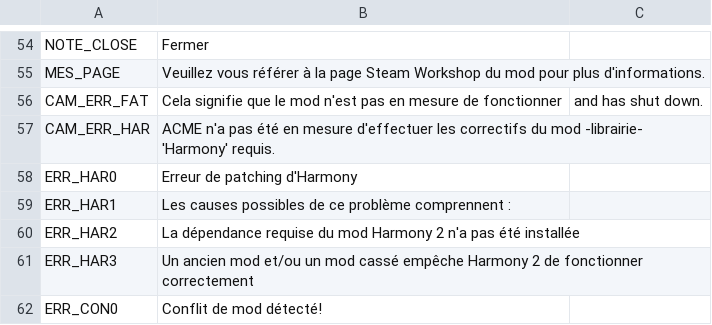
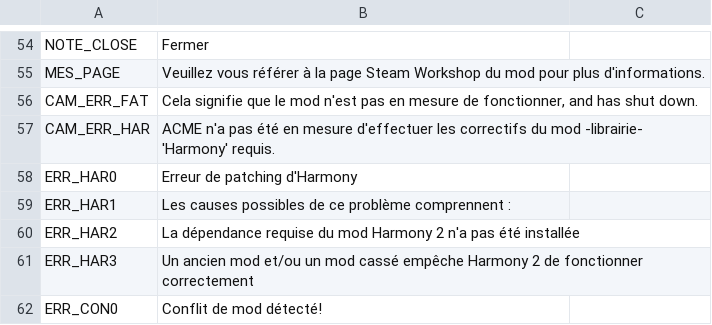
Before and after one commit to algernon-A/ACME, a CSV file: Translations/fr-FR.csv, drawn as a sheet; only a part is shown, gaps mark what is left out; the diff names each change by its address in the sheet, - before the commit and + after, or states it on an @@ line.

```diff
--- a/Translations/fr-FR.csv
+++ b/Translations/fr-FR.csv
-B56: …mesure de fonctionner
+B56: …mesure de fonctionner, and has shut down.
-C56: and has shut down.
+C56: (empty)
```
Also changed, not shown: Translations/de-DE.csv, Translations/ja-JP.csv, 7 other files.
